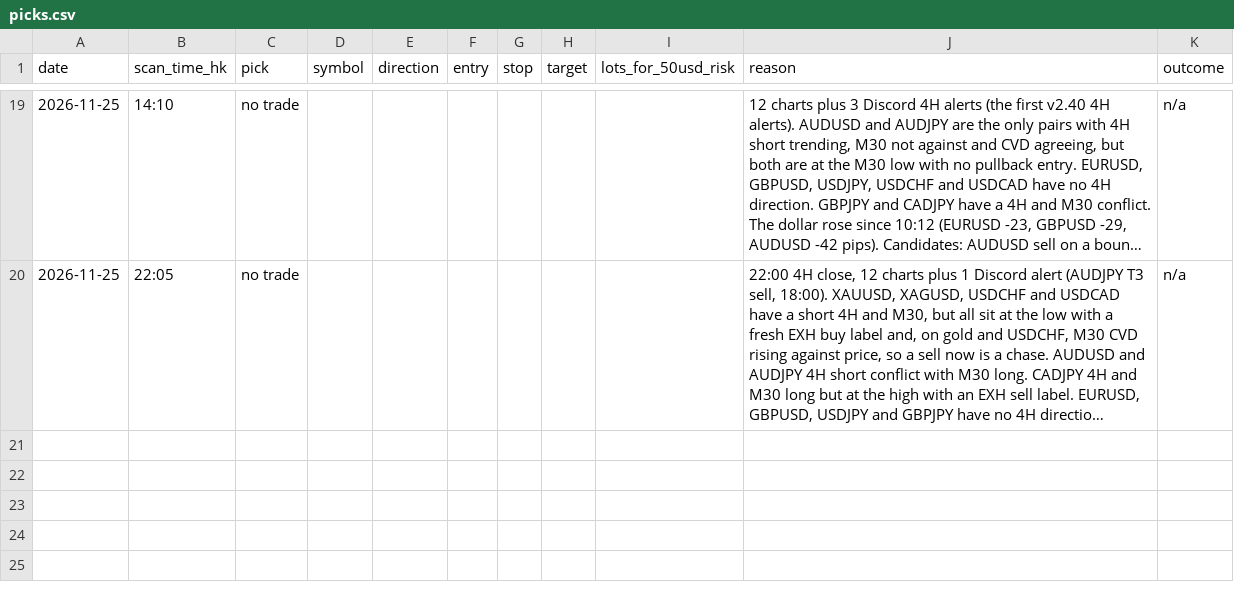
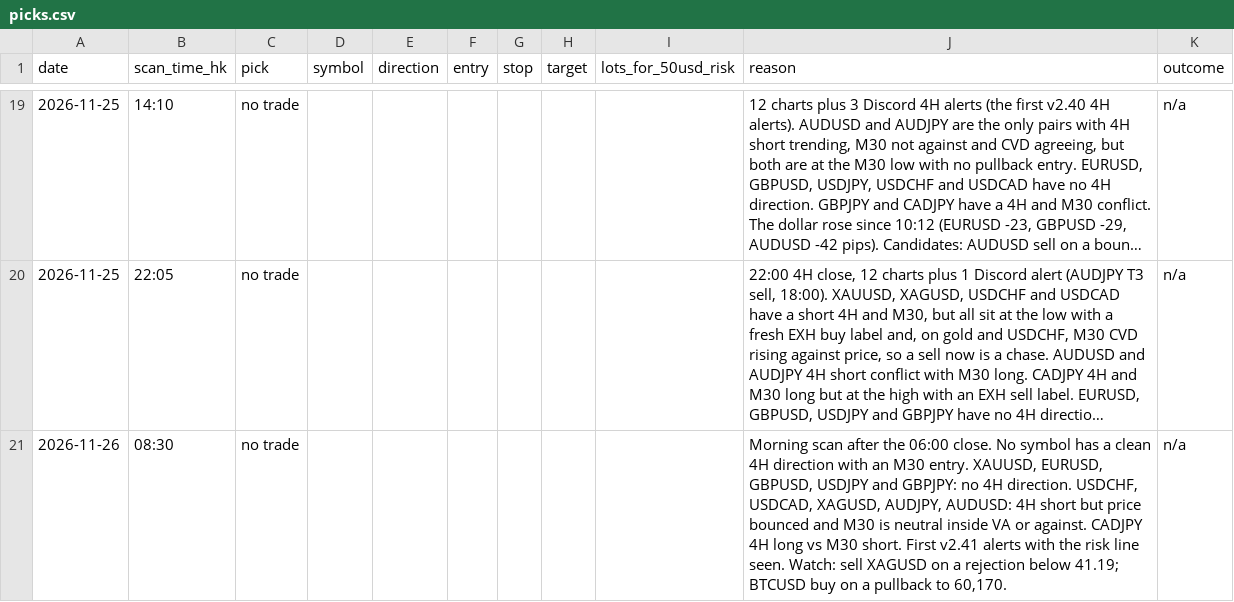
Before and after one commit to DeeNiece/vep, a CSV file: journal/data/picks.csv, drawn as a sheet; only a part is shown, gaps mark what is left out; long unchanged cells end in …; the diff names each change by its address in the sheet, - before the commit and + after, or states it on an @@ line.

```diff
--- a/journal/data/picks.csv
+++ b/journal/data/picks.csv
+row 21: 2026-11-26 | 08:30 | no trade |  |  |  |  |  |  | Morning scan after the 06:00 close. No symbol has a clean 4H direction with an M30 entry. XAUUSD, EURUSD, GBPUSD, USDJPY and GBPJPY: no 4H direction. USDCHF, USDCAD, XAGUSD, AUDJPY, AUDUSD: 4H short but price bounced and M30 is neutral inside VA or against. CADJPY 4H long vs M30 short. First v2.41 alerts with the risk line seen. Watch: sell XAGUSD on a rejection below 41.19; BTCUSD buy on a pullback to 60,170. | n/a
```
Also changed, not shown: 5 other files.
